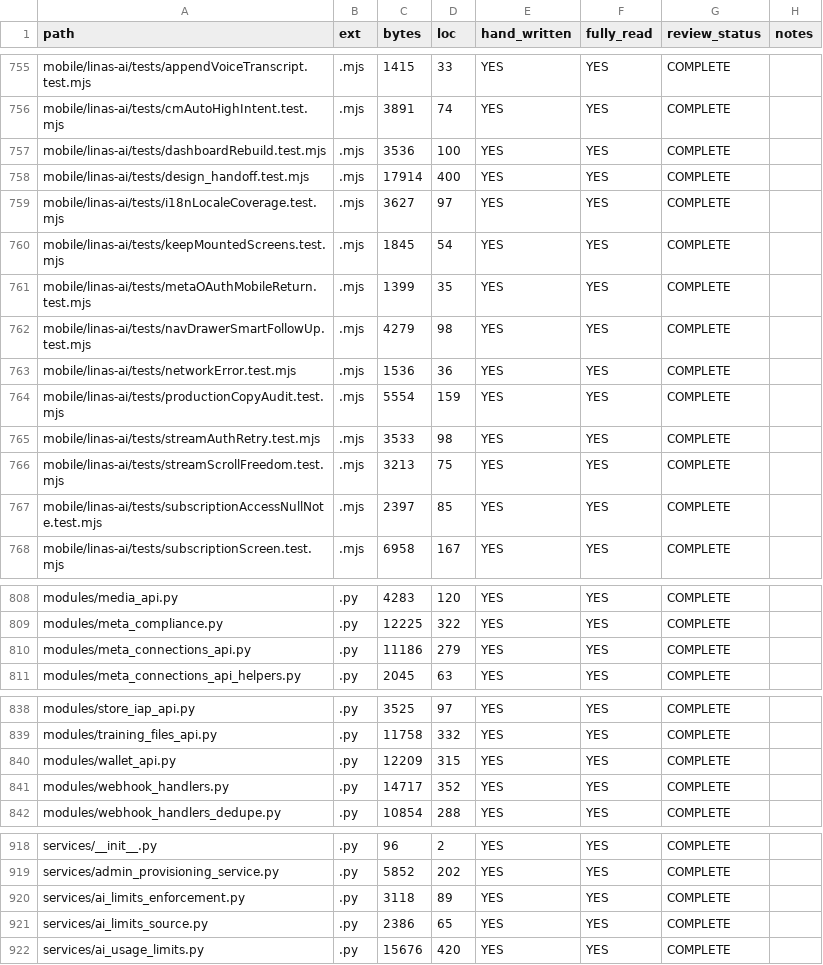
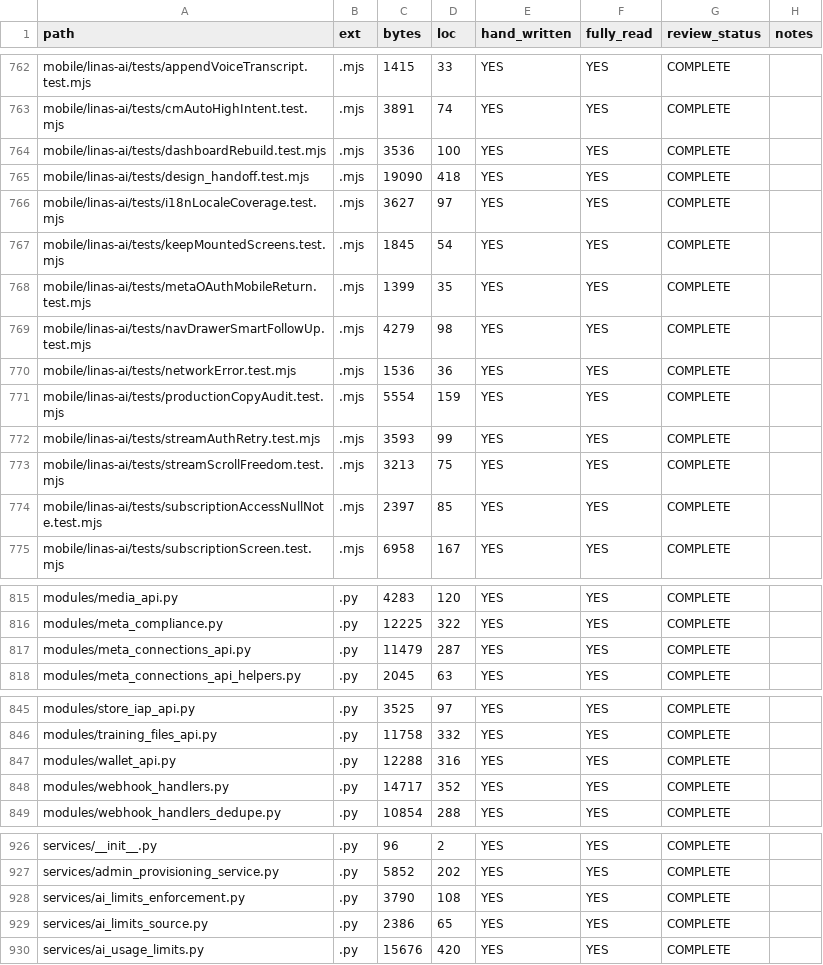
Before and after one commit to MahmoudAlZougbhi/linasbot-server, a CSV file: docs/audit/FINAL_POST_REMEDIATION_INVENTORY.csv, drawn as a sheet; only a part is shown, gaps mark what is left out; the diff covers the shown part only.

```diff
--- a/docs/audit/FINAL_POST_REMEDIATION_INVENTORY.csv
+++ b/docs/audit/FINAL_POST_REMEDIATION_INVENTORY.csv
@@ -757,3 +764,3 @@ mobile/linas-ai/tests/cmAutoHighIntent.test.mjs,.mjs,3891,74,YES,YES,COMPLETE,
 mobile/linas-ai/tests/dashboardRebuild.test.mjs,.mjs,3536,100,YES,YES,COMPLETE,
-mobile/linas-ai/tests/design_handoff.test.mjs,.mjs,17914,400,YES,YES,COMPLETE,
+mobile/linas-ai/tests/design_handoff.test.mjs,.mjs,19090,418,YES,YES,COMPLETE,
 mobile/linas-ai/tests/i18nLocaleCoverage.test.mjs,.mjs,3627,97,YES,YES,COMPLETE,
@@ -764,3 +771,3 @@ mobile/linas-ai/tests/networkError.test.mjs,.mjs,1536,36,YES,YES,COMPLETE,
 mobile/linas-ai/tests/productionCopyAudit.test.mjs,.mjs,5554,159,YES,YES,COMPLETE,
-mobile/linas-ai/tests/streamAuthRetry.test.mjs,.mjs,3533,98,YES,YES,COMPLETE,
+mobile/linas-ai/tests/streamAuthRetry.test.mjs,.mjs,3593,99,YES,YES,COMPLETE,
 mobile/linas-ai/tests/streamScrollFreedom.test.mjs,.mjs,3213,75,YES,YES,COMPLETE,
@@ -809,3 +816,3 @@ modules/media_api.py,.py,4283,120,YES,YES,COMPLETE,
 modules/meta_compliance.py,.py,12225,322,YES,YES,COMPLETE,
-modules/meta_connections_api.py,.py,11186,279,YES,YES,COMPLETE,
+modules/meta_connections_api.py,.py,11479,287,YES,YES,COMPLETE,
 modules/meta_connections_api_helpers.py,.py,2045,63,YES,YES,COMPLETE,
@@ -839,3 +846,3 @@ modules/store_iap_api.py,.py,3525,97,YES,YES,COMPLETE,
 modules/training_files_api.py,.py,11758,332,YES,YES,COMPLETE,
-modules/wallet_api.py,.py,12209,315,YES,YES,COMPLETE,
+modules/wallet_api.py,.py,12288,316,YES,YES,COMPLETE,
 modules/webhook_handlers.py,.py,14717,352,YES,YES,COMPLETE,
@@ -919,3 +927,3 @@ services/__init__.py,.py,96,2,YES,YES,COMPLETE,
 services/admin_provisioning_service.py,.py,5852,202,YES,YES,COMPLETE,
-services/ai_limits_enforcement.py,.py,3118,89,YES,YES,COMPLETE,
+services/ai_limits_enforcement.py,.py,3790,108,YES,YES,COMPLETE,
 services/ai_limits_source.py,.py,2386,65,YES,YES,COMPLETE,
```
Also changed, not shown: 9 added rows and 30 edited cells elsewhere in this file, 6 other files.
